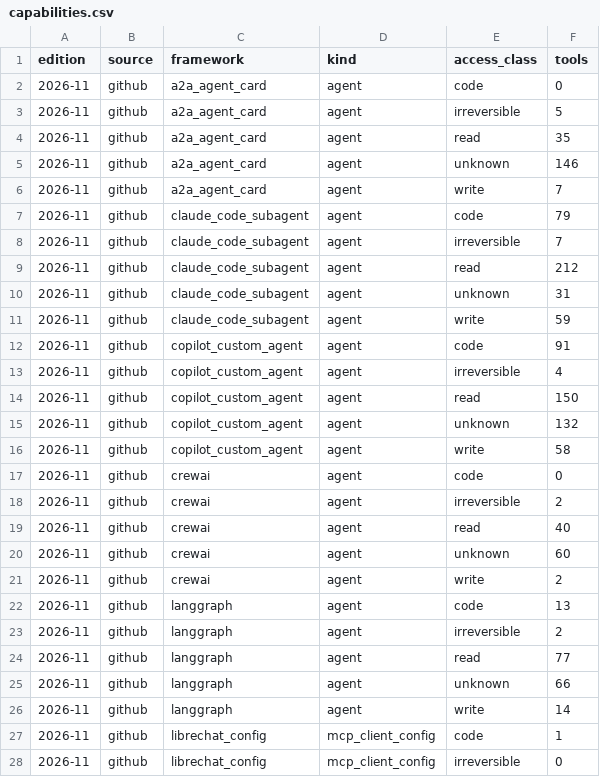
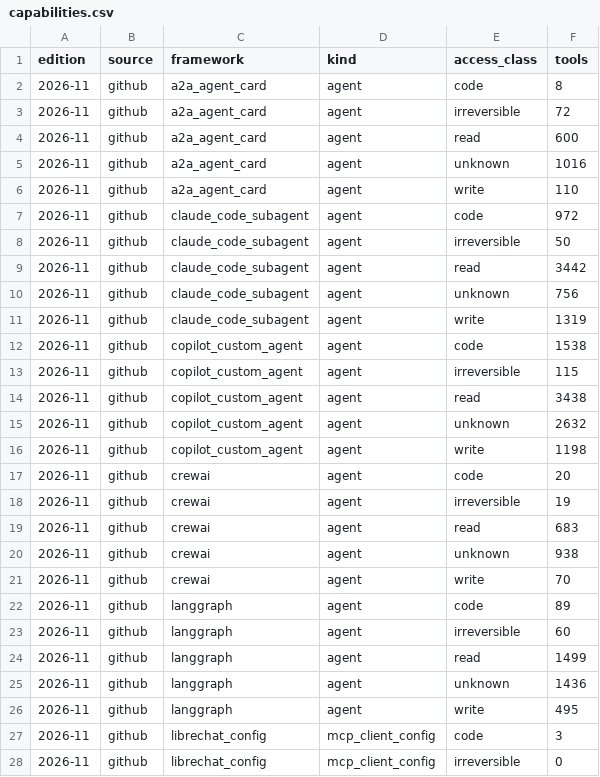
Before and after one commit to almma-ai/agents-outrun-census, a CSV file: data/editions/2026-11/capabilities.csv, drawn as a sheet; only a part is shown; the diff covers the shown part only.

```diff
--- a/data/editions/2026-11/capabilities.csv
+++ b/data/editions/2026-11/capabilities.csv
@@ -1,28 +1,28 @@
 edition,source,framework,kind,access_class,tools
-2026-11,github,a2a_agent_card,agent,code,0
-2026-11,github,a2a_agent_card,agent,irreversible,5
-2026-11,github,a2a_agent_card,agent,read,35
-2026-11,github,a2a_agent_card,agent,unknown,146
-2026-11,github,a2a_agent_card,agent,write,7
-2026-11,github,claude_code_subagent,agent,code,79
-2026-11,github,claude_code_subagent,agent,irreversible,7
-2026-11,github,claude_code_subagent,agent,read,212
-2026-11,github,claude_code_subagent,agent,unknown,31
-2026-11,github,claude_code_subagent,agent,write,59
-2026-11,github,copilot_custom_agent,agent,code,91
-2026-11,github,copilot_custom_agent,agent,irreversible,4
-2026-11,github,copilot_custom_agent,agent,read,150
-2026-11,github,copilot_custom_agent,agent,unknown,132
-2026-11,github,copilot_custom_agent,agent,write,58
-2026-11,github,crewai,agent,code,0
-2026-11,github,crewai,agent,irreversible,2
-2026-11,github,crewai,agent,read,40
-2026-11,github,crewai,agent,unknown,60
-2026-11,github,crewai,agent,write,2
-2026-11,github,langgraph,agent,code,13
-2026-11,github,langgraph,agent,irreversible,2
-2026-11,github,langgraph,agent,read,77
-2026-11,github,langgraph,agent,unknown,66
-2026-11,github,langgraph,agent,write,14
-2026-11,github,librechat_config,mcp_client_config,code,1
+2026-11,github,a2a_agent_card,agent,code,8
+2026-11,github,a2a_agent_card,agent,irreversible,72
+2026-11,github,a2a_agent_card,agent,read,600
+2026-11,github,a2a_agent_card,agent,unknown,1016
+2026-11,github,a2a_agent_card,agent,write,110
+2026-11,github,claude_code_subagent,agent,code,972
+2026-11,github,claude_code_subagent,agent,irreversible,50
+2026-11,github,claude_code_subagent,agent,read,3442
+2026-11,github,claude_code_subagent,agent,unknown,756
+2026-11,github,claude_code_subagent,agent,write,1319
+2026-11,github,copilot_custom_agent,agent,code,1538
+2026-11,github,copilot_custom_agent,agent,irreversible,115
+2026-11,github,copilot_custom_agent,agent,read,3438
+2026-11,github,copilot_custom_agent,agent,unknown,2632
+2026-11,github,copilot_custom_agent,agent,write,1198
+2026-11,github,crewai,agent,code,20
+2026-11,github,crewai,agent,irreversible,19
+2026-11,github,crewai,agent,read,683
+2026-11,github,crewai,agent,unknown,938
+2026-11,github,crewai,agent,write,70
+2026-11,github,langgraph,agent,code,89
+2026-11,github,langgraph,agent,irreversible,60
+2026-11,github,langgraph,agent,read,1499
+2026-11,github,langgraph,agent,unknown,1436
+2026-11,github,langgraph,agent,write,495
+2026-11,github,librechat_config,mcp_client_config,code,3
 2026-11,github,librechat_config,mcp_client_config,irreversible,0
```
Also changed, not shown: 5 added rows and 18 edited cells elsewhere in this file, data/editions/2026-11/census_agents.csv, 14 other files.
